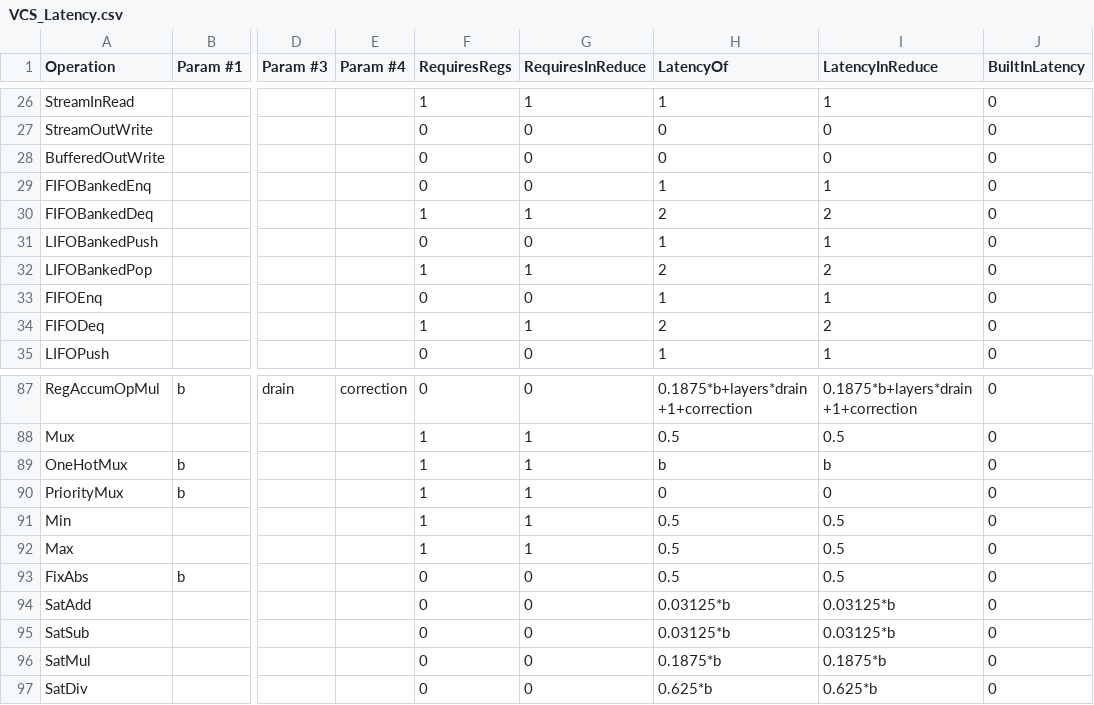
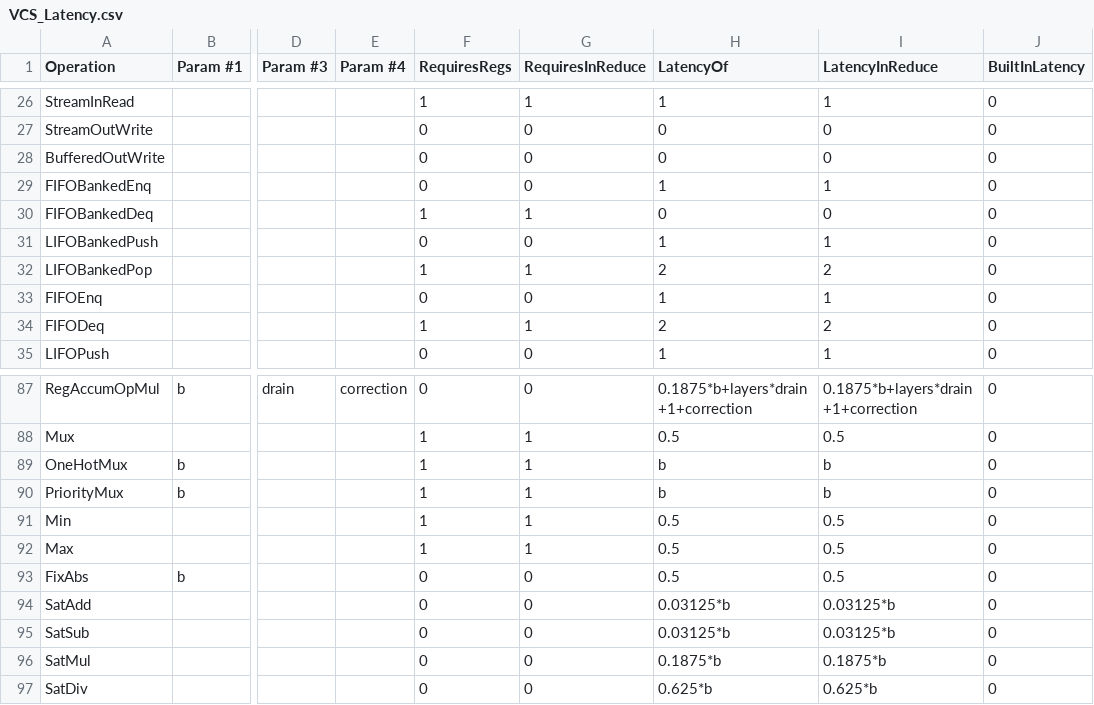
Before and after one commit to stanford-ppl/spatial, a CSV file: resources/models/VCS_Latency.csv, drawn as a sheet; only a part is shown, gaps mark what is left out; the diff names each change by its address in the sheet, - before the commit and + after, or states it on an @@ line.

Commit message:
Fix for ChiselGenStruct, set deq latency to 0.

```diff
--- a/resources/models/VCS_Latency.csv
+++ b/resources/models/VCS_Latency.csv
-H30 (LatencyOf): 2
+H30 (LatencyOf): 0
-I30 (LatencyInReduce): 2
+I30 (LatencyInReduce): 0
-H90 (LatencyOf): 0
+H90 (LatencyOf): b
-I90 (LatencyInReduce): 0
+I90 (LatencyInReduce): b
```
Also changed, not shown: 1 other file.
